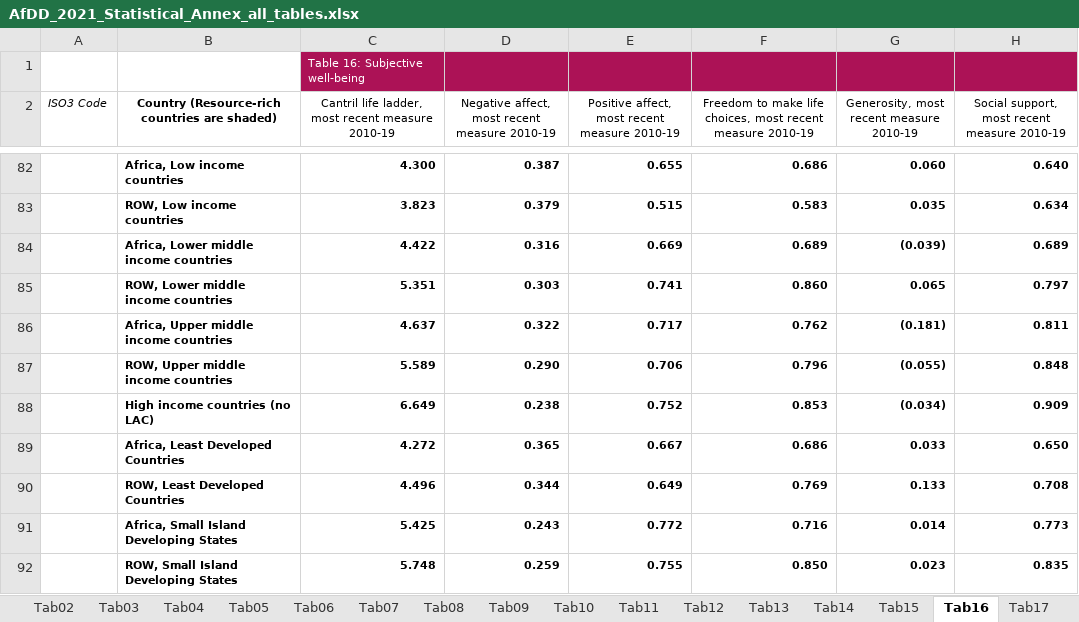
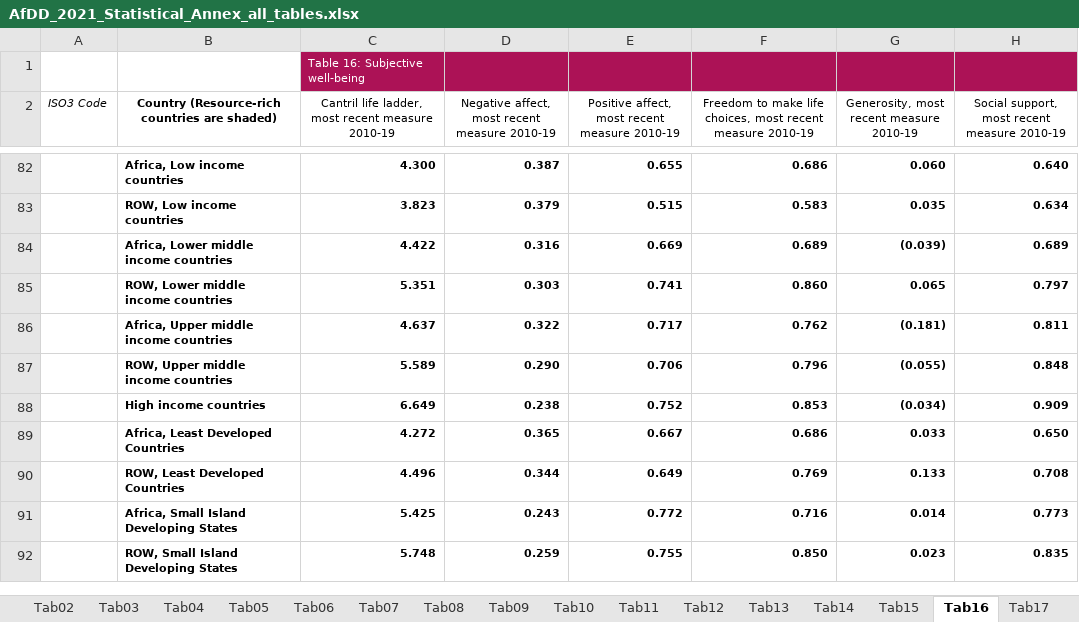
Before and after one commit to AfDDAnnex/AfDDDDAf2021, an Excel workbook: AfDD_2021_Statistical_Annex_all_tables.xlsx, sheet Tab16, drawn as a sheet; only a part is shown, gaps mark what is left out; values as stored, in another font and other column widths than the file's, no borders; the diff names each change by its address in the sheet, - before the commit and + after, or states it on an @@ line.

```diff
--- a/AfDD_2021_Statistical_Annex_all_tables.xlsx (sheet Tab16)
+++ b/AfDD_2021_Statistical_Annex_all_tables.xlsx (sheet Tab16)
-B88: High income countries (no LAC)
+B88: High income countries
```
Also changed, not shown: sheet Tab17, sheet Tab12, sheet Tab13, sheet Tab15, sheet Tab19, sheet Tab09, 16 more sheets, AfDD_2021_Annex_Table_Sources.xlsx, AfDD_2021_Annex_Table_Tab01.xlsx, 48 other files.
